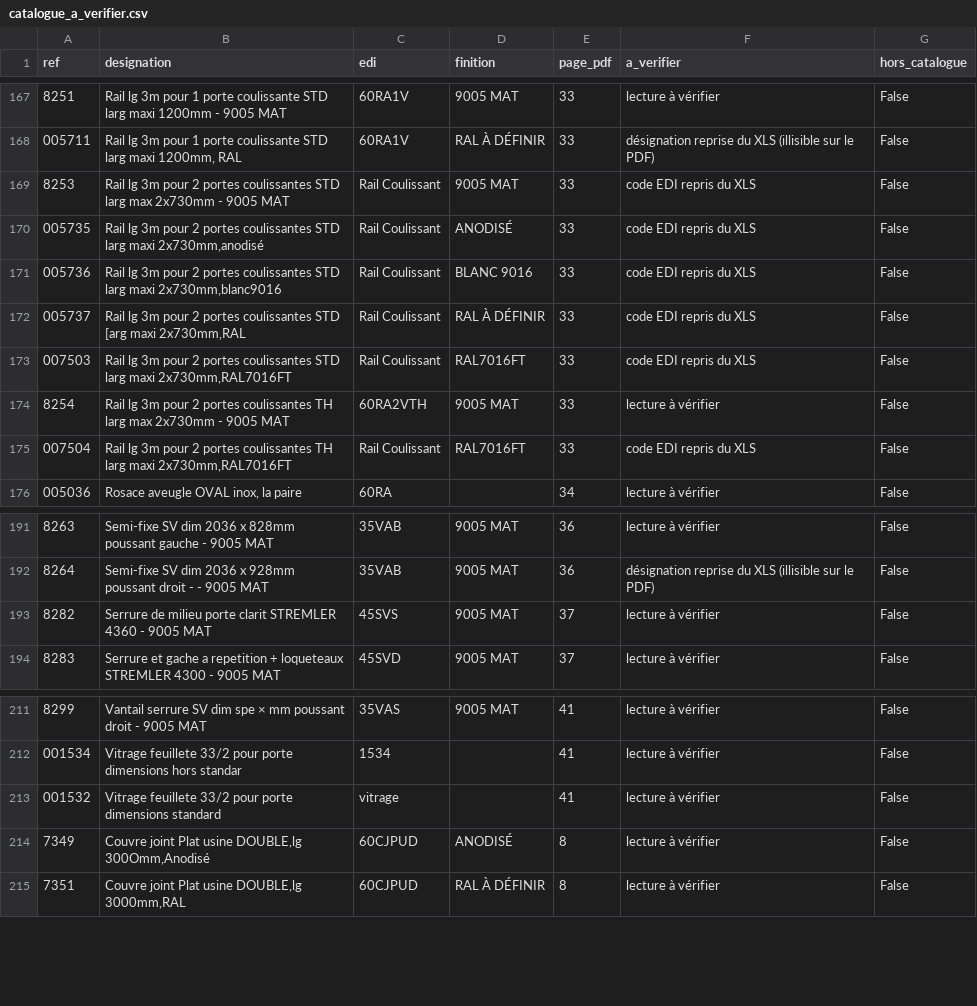
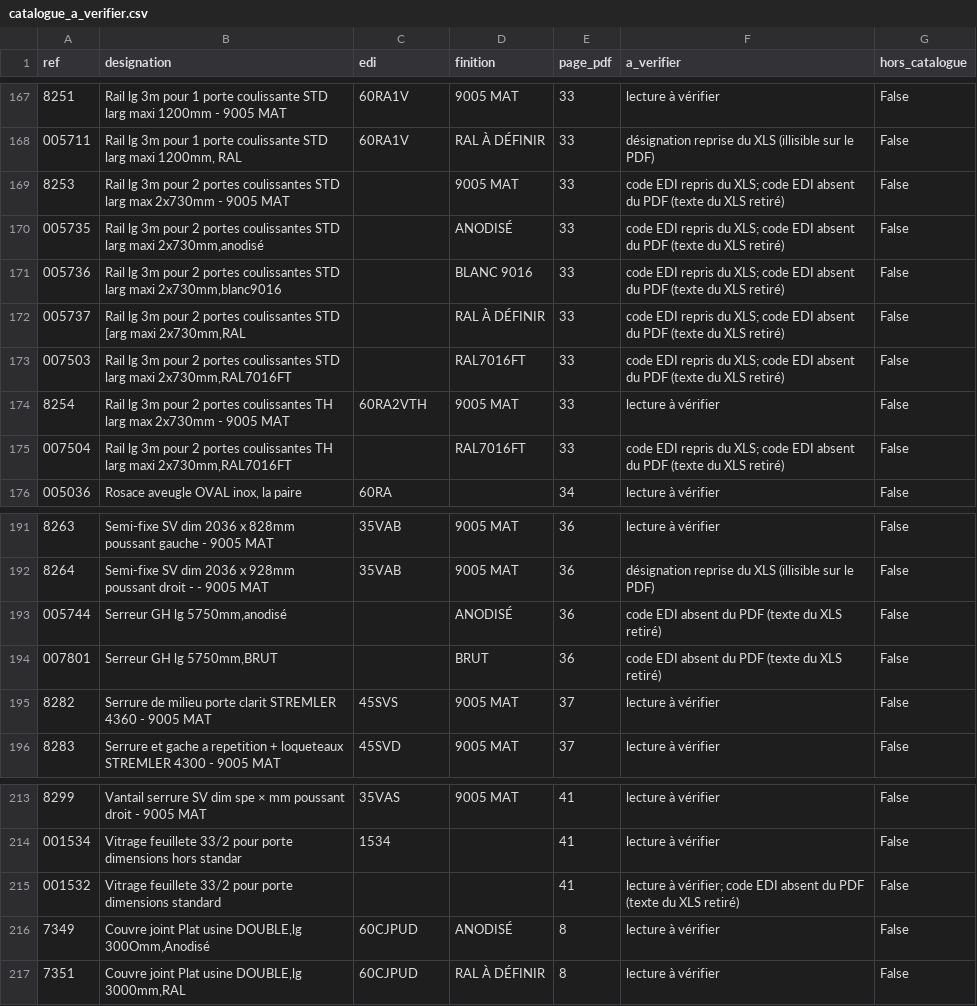
Before and after one commit to ptakguillaume-cpu/kty-configurateur, a CSV file: fiche-debit/catalogue_a_verifier.csv, drawn as a sheet; only a part is shown, gaps mark what is left out.

```diff
--- a/fiche-debit/catalogue_a_verifier.csv
+++ b/fiche-debit/catalogue_a_verifier.csv
@@ -168,9 +168,9 @@
 005711;Rail lg 3m pour 1 porte coulissante STD larg maxi 1200mm, RAL;60RA1V;RAL À DÉFINIR;33;désignation reprise du XLS (illisible sur le PDF);False
-8253;Rail lg 3m pour 2 portes coulissantes STD larg max 2x730mm - 9005 MAT;Rail Coulissant;9005 MAT;33;code EDI repris du XLS;False
-005735;Rail lg 3m pour 2 portes coulissantes STD larg maxi 2x730mm,anodisé;Rail Coulissant;ANODISÉ;33;code EDI repris du XLS;False
-005736;Rail lg 3m pour 2 portes coulissantes STD larg maxi 2x730mm,blanc9016;Rail Coulissant;BLANC 9016;33;code EDI repris du XLS;False
-005737;Rail lg 3m pour 2 portes coulissantes STD [arg maxi 2x730mm,RAL;Rail Coulissant;RAL À DÉFINIR;33;code EDI repris du XLS;False
-007503;Rail lg 3m pour 2 portes coulissantes STD larg maxi 2x730mm,RAL7016FT;Rail Coulissant;RAL7016FT;33;code EDI repris du XLS;False
+8253;Rail lg 3m pour 2 portes coulissantes STD larg max 2x730mm - 9005 MAT;;9005 MAT;33;"code EDI repris du XLS; code EDI absent du PDF (texte du XLS retiré)";False
+005735;Rail lg 3m pour 2 portes coulissantes STD larg maxi 2x730mm,anodisé;;ANODISÉ;33;"code EDI repris du XLS; code EDI absent du PDF (texte du XLS retiré)";False
+005736;Rail lg 3m pour 2 portes coulissantes STD larg maxi 2x730mm,blanc9016;;BLANC 9016;33;"code EDI repris du XLS; code EDI absent du PDF (texte du XLS retiré)";False
+005737;Rail lg 3m pour 2 portes coulissantes STD [arg maxi 2x730mm,RAL;;RAL À DÉFINIR;33;"code EDI repris du XLS; code EDI absent du PDF (texte du XLS retiré)";False
+007503;Rail lg 3m pour 2 portes coulissantes STD larg maxi 2x730mm,RAL7016FT;;RAL7016FT;33;"code EDI repris du XLS; code EDI absent du PDF (texte du XLS retiré)";False
 8254;Rail lg 3m pour 2 portes coulissantes TH larg max 2x730mm - 9005 MAT;60RA2VTH;9005 MAT;33;lecture à vérifier;False
-007504;Rail lg 3m pour 2 portes coulissantes TH larg maxi 2x730mm,RAL7016FT;Rail Coulissant;RAL7016FT;33;code EDI repris du XLS;False
+007504;Rail lg 3m pour 2 portes coulissantes TH larg maxi 2x730mm,RAL7016FT;;RAL7016FT;33;"code EDI repris du XLS; code EDI absent du PDF (texte du XLS retiré)";False
 005036;Rosace aveugle OVAL inox, la paire;60RA;;34;lecture à vérifier;False
@@ -192,2 +192,4 @@
 8264;Semi-fixe SV dim 2036 x 928mm poussant droit - - 9005 MAT;35VAB;9005 MAT;36;désignation reprise du XLS (illisible sur le PDF);False
+005744;Serreur GH lg 5750mm,anodisé;;ANODISÉ;36;code EDI absent du PDF (texte du XLS retiré);False
+007801;Serreur GH lg 5750mm,BRUT;;BRUT;36;code EDI absent du PDF (texte du XLS retiré);False
 8282;Serrure de milieu porte clarit STREMLER 4360 - 9005 MAT;45SVS;9005 MAT;37;lecture à vérifier;False
@@ -212,3 +214,3 @@
 001534;Vitrage feuillete 33/2 pour porte dimensions hors standar;1534;;41;lecture à vérifier;False
-001532;Vitrage feuillete 33/2 pour porte dimensions standard;vitrage;;41;lecture à vérifier;False
+001532;Vitrage feuillete 33/2 pour porte dimensions standard;;;41;"lecture à vérifier; code EDI absent du PDF (texte du XLS retiré)";False
 7349;Couvre joint Plat usine DOUBLE,lg 300Omm,Anodisé;60CJPUD;ANODISÉ;8;lecture à vérifier;False
```
Also changed, not shown: fiche-debit/catalogue_complet.csv, 14 other files.
